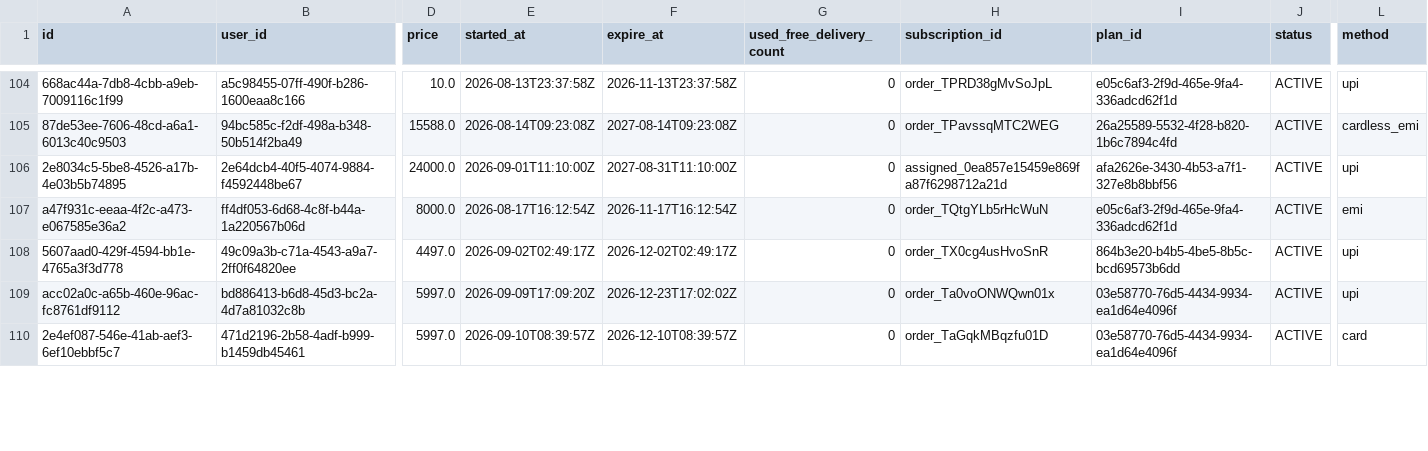
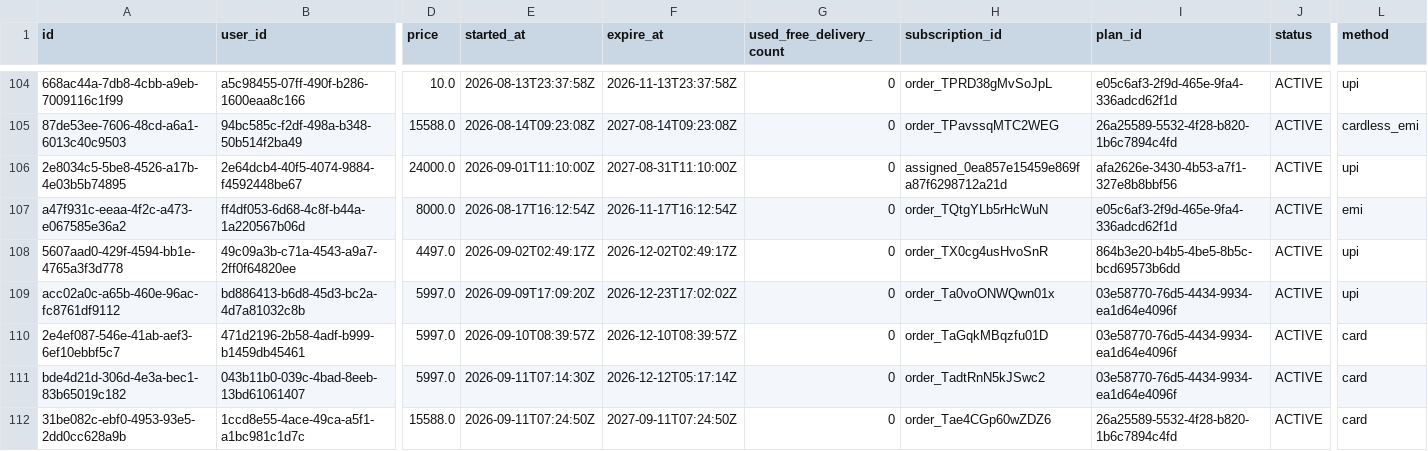
Before and after one commit to Amankr0402/Daily-Sales-Revenue-Report, a CSV file: data/active_sub_no_orders_details.csv, drawn as a sheet; only a part is shown, gaps mark what is left out; rows hold the shown columns only; the diff covers the shown part only; the diff names each change by its address in the sheet, - before the commit and + after, or states it on an @@ line.

```diff
--- a/data/active_sub_no_orders_details.csv
+++ b/data/active_sub_no_orders_details.csv
+row 111: bde4d21d-306d-4e3a-bec1-83b65019c182 | 043b11b0-039c-4bad-8eeb-13bd61061407 | 5997.0 | 2026-09-11T07:14:30Z | 2026-12-12T05:17:14Z | 0 | order_TadtRnN5kJSwc2 | 03e58770-76d5-4434-9934-ea1d64e4096f | ACTIVE | card
+row 112: 31be082c-ebf0-4953-93e5-2dd0cc628a9b | 1ccd8e55-4ace-49ca-a5f1-a1bc981c1d7c | 15588.0 | 2026-09-11T07:24:50Z | 2027-09-11T07:24:50Z | 0 | order_Tae4CGp60wZDZ6 | 26a25589-5532-4f28-b820-1b6c7894c4fd | ACTIVE | card
```
Also changed, not shown: 13 edited cells elsewhere in this file, data/all_new_users_order_status_details.csv, data/new_subs_7d_details.csv, 7 other files.
